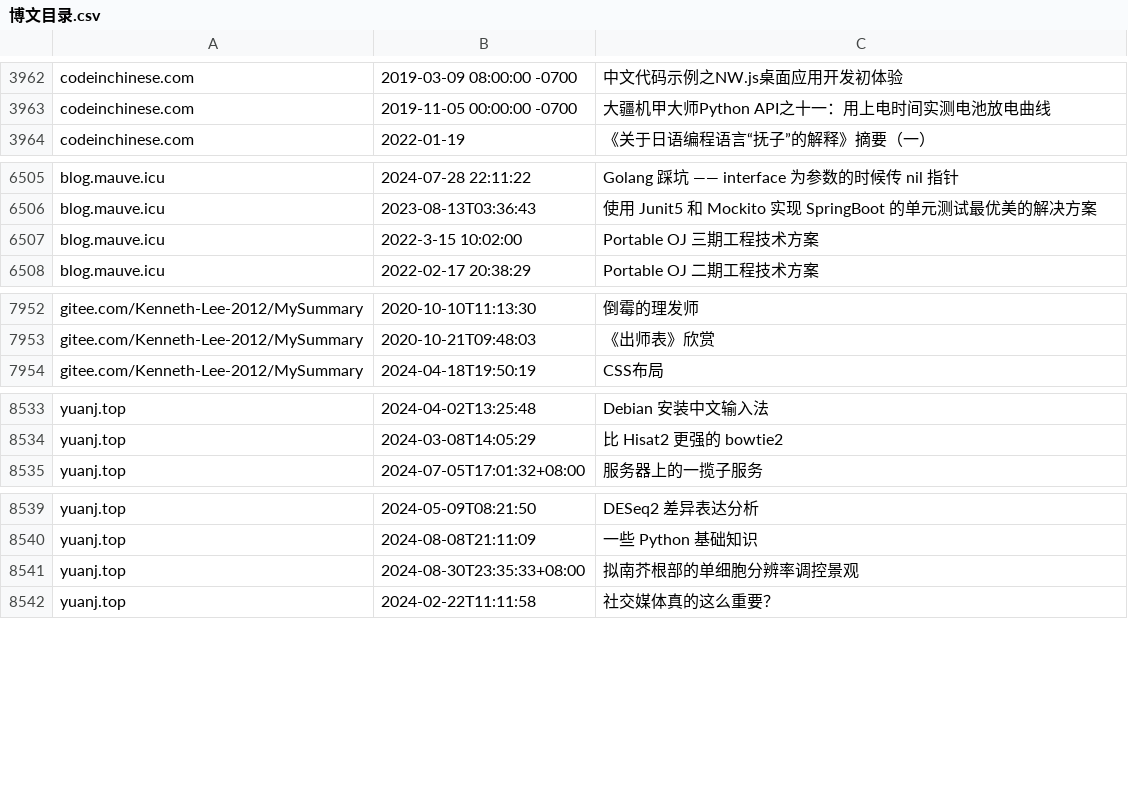
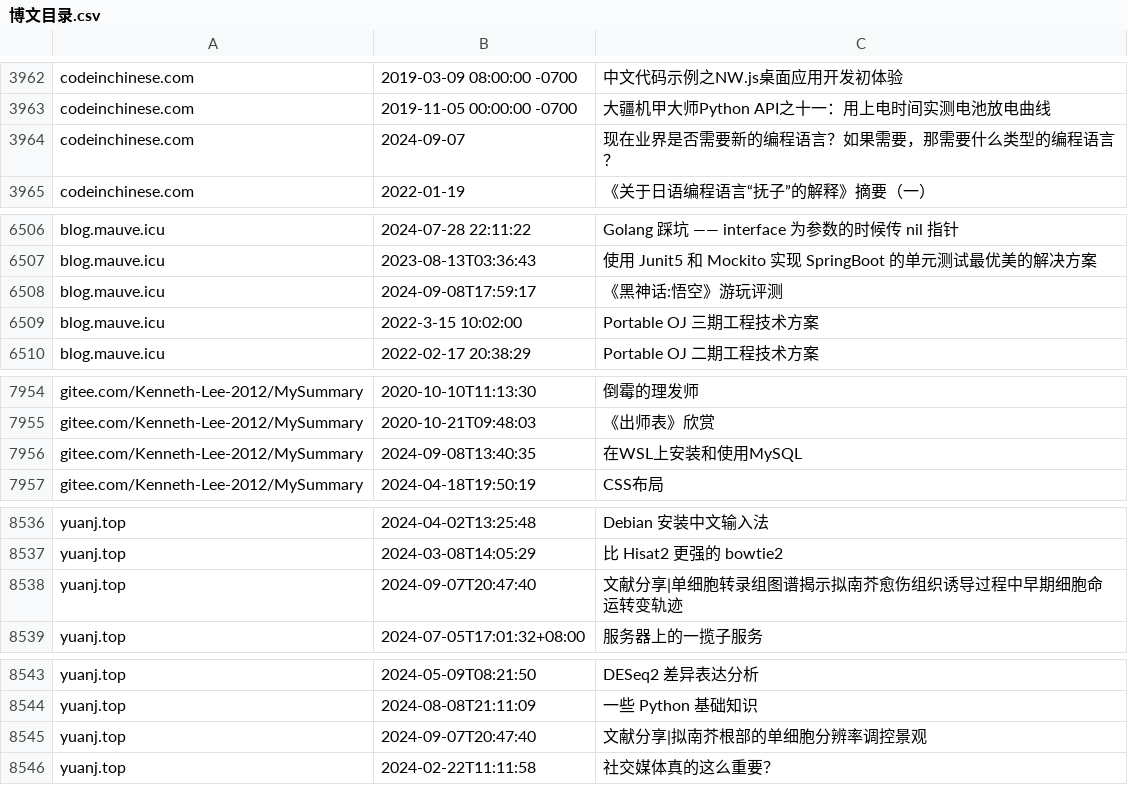
Before and after one commit to nobodxbodon/collection-of-chinese-blogs, a CSV file: 原型/博文目录.csv, drawn as a sheet; only a part is shown, gaps mark what is left out; the diff covers the shown part only.

```diff
--- a/原型/博文目录.csv
+++ b/原型/博文目录.csv
@@ -3963,2 +3963,3 @@ codeinchinese.com,2019-03-09 08:00:00 -0700,中文代码示例之NW.js桌面应
 codeinchinese.com,2019-11-05 00:00:00 -0700,大疆机甲大师Python API之十一：用上电时间实测电池放电曲线
+codeinchinese.com,2024-09-07,现在业界是否需要新的编程语言？如果需要，那需要什么类型的编程语言？
 codeinchinese.com,2022-01-19,《关于日语编程语言“抚子”的解释》摘要（一）
@@ -6506,2 +6507,3 @@ blog.mauve.icu,2024-07-28 22:11:22,Golang 踩坑 —— interface 为参数的
 blog.mauve.icu,2023-08-13T03:36:43,使用 Junit5 和 Mockito 实现 SpringBoot 的单元测试最优美的解决方案
+blog.mauve.icu,2024-09-08T17:59:17,《黑神话:悟空》游玩评测
 blog.mauve.icu,2022-3-15 10:02:00,Portable OJ 三期工程技术方案
@@ -7953,2 +7955,3 @@ gitee.com/Kenneth-Lee-2012/MySummary,2020-10-10T11:13:30,倒霉的理发师
 gitee.com/Kenneth-Lee-2012/MySummary,2020-10-21T09:48:03,《出师表》欣赏
+gitee.com/Kenneth-Lee-2012/MySummary,2024-09-08T13:40:35,在WSL上安装和使用MySQL
 gitee.com/Kenneth-Lee-2012/MySummary,2024-04-18T19:50:19,CSS布局
@@ -8534,2 +8537,3 @@ yuanj.top,2024-04-02T13:25:48,Debian 安装中文输入法
 yuanj.top,2024-03-08T14:05:29,比 Hisat2 更强的 bowtie2
+yuanj.top,2024-09-07T20:47:40,文献分享|单细胞转录组图谱揭示拟南芥愈伤组织诱导过程中早期细胞命运转变轨迹
 yuanj.top,2024-07-05T17:01:32+08:00,服务器上的一揽子服务
@@ -8540,3 +8544,3 @@ yuanj.top,2024-05-09T08:21:50,DESeq2 差异表达分析
 yuanj.top,2024-08-08T21:11:09,一些 Python 基础知识
-yuanj.top,2024-08-30T23:35:33+08:00,拟南芥根部的单细胞分辨率调控景观
+yuanj.top,2024-09-07T20:47:40,文献分享|拟南芥根部的单细胞分辨率调控景观
 yuanj.top,2024-02-22T11:11:58,社交媒体真的这么重要？
```
Also changed, not shown: 9 edited cells elsewhere in this file, 原型/统计数据.csv.
